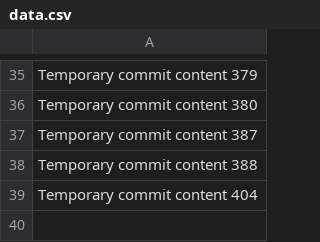
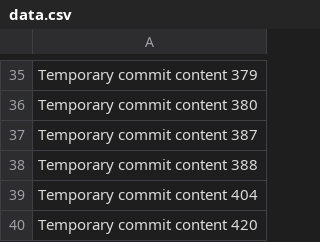
Before and after one commit to Antol8008/GIT, a CSV file: data.csv, drawn as a sheet; only a part is shown, gaps mark what is left out; the diff names each change by its address in the sheet, - before the commit and + after, or states it on an @@ line.

```diff
--- a/data.csv
+++ b/data.csv
+row 40: Temporary commit content 420
```
